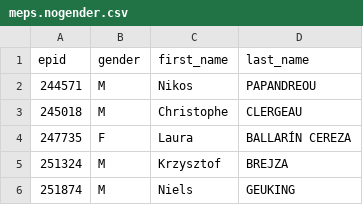
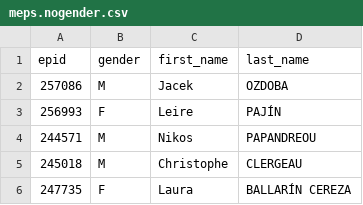
Before and after one commit to TechToThePeople/mep, a CSV file: data/static/meps.nogender.csv, drawn as a sheet; only a part is shown; the shorter side is filled out with more unchanged rows.

Commit message:
last genderification

```diff
--- a/data/static/meps.nogender.csv
+++ b/data/static/meps.nogender.csv
@@ -1,2 +1,4 @@
 epid,gender,first_name,last_name
+257086,M,Jacek,OZDOBA
+256993,F,Leire,PAJÍN
 244571,M,Nikos,PAPANDREOU
```
Also changed, not shown: data/meps.csv, 2 other files.
